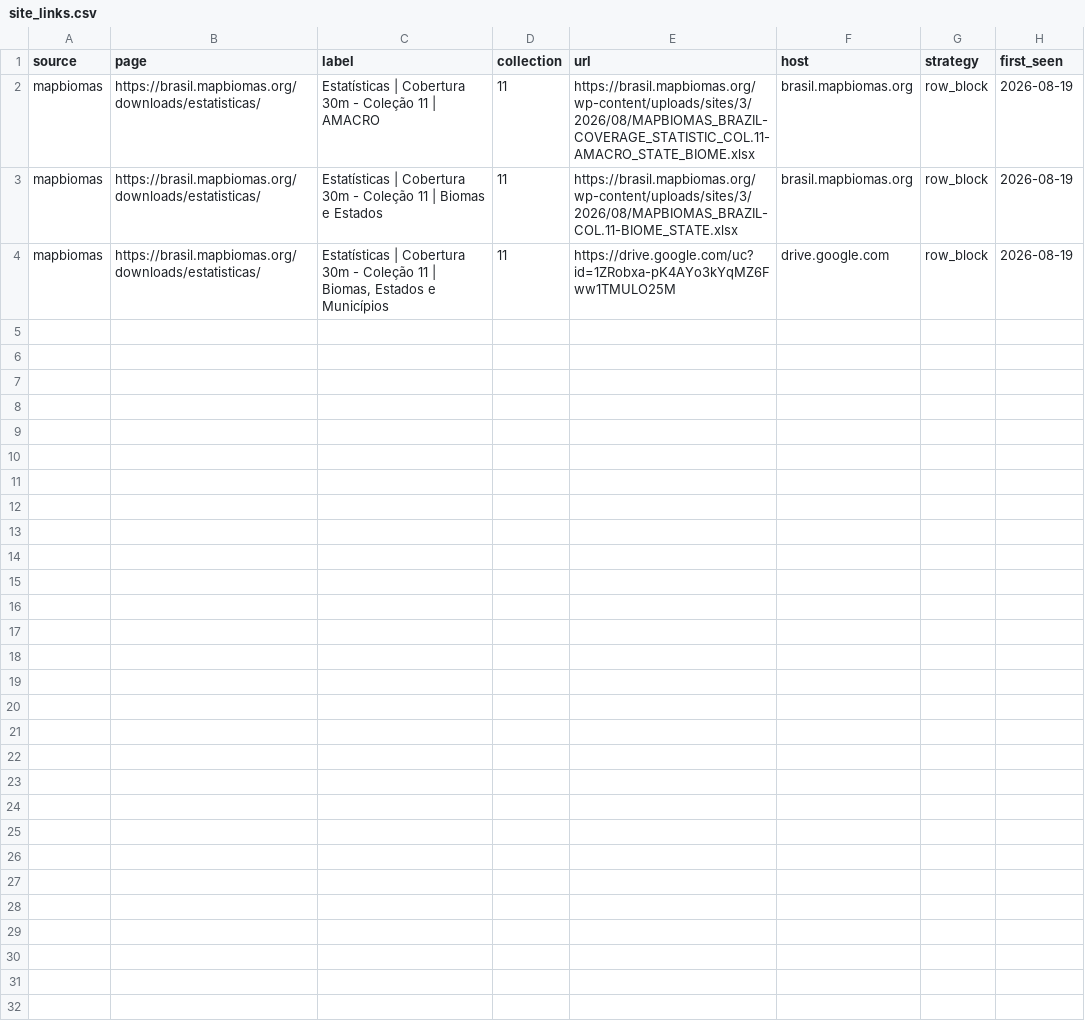
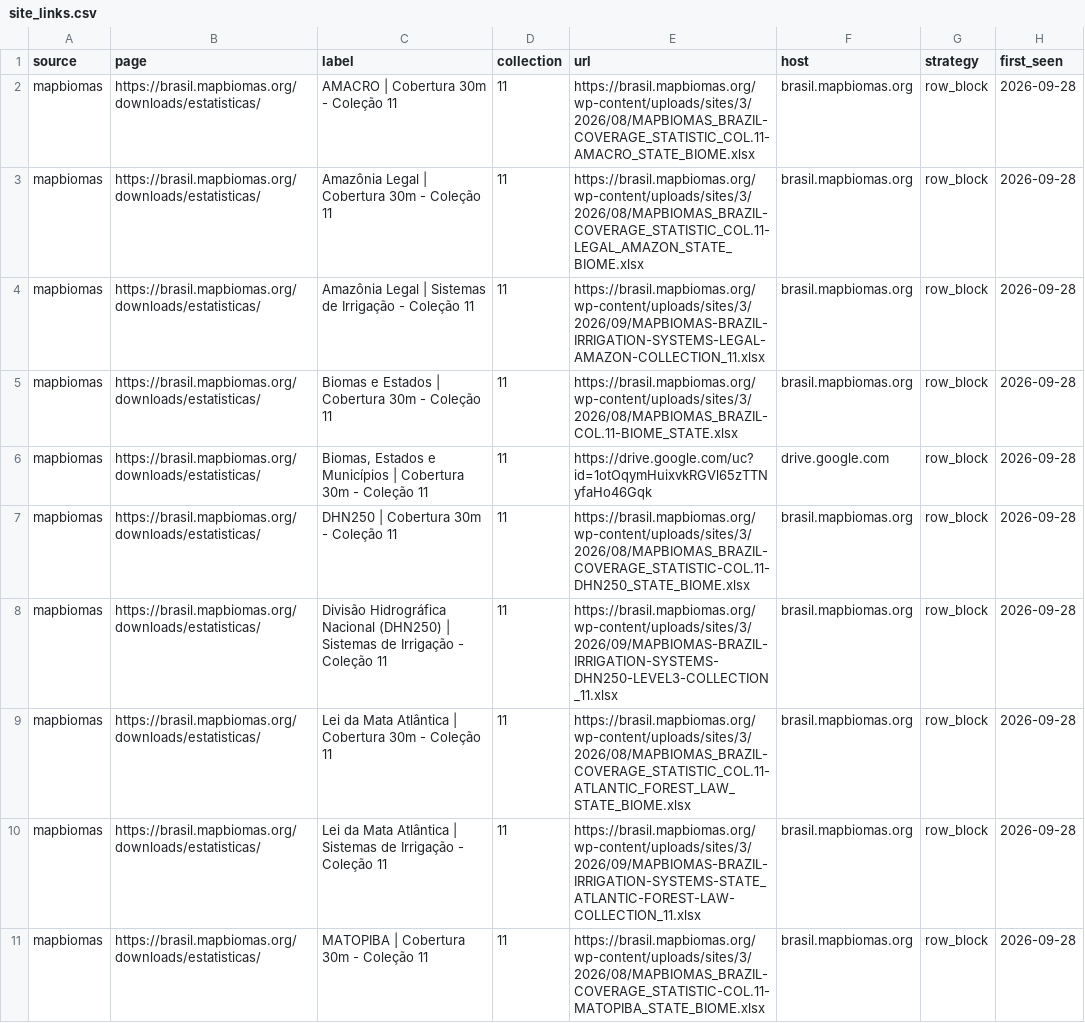
Before and after one commit to datazoompuc/datazoom.amazonia, a CSV file: actions/watch/site_links.csv, drawn as a sheet; only a part is shown; the diff covers the shown part only.

```diff
--- a/actions/watch/site_links.csv
+++ b/actions/watch/site_links.csv
@@ -1,4 +1,11 @@
 source,page,label,collection,url,host,strategy,first_seen
-mapbiomas,https://brasil.mapbiomas.org/downloads/estatisticas/,Estatísticas | Cobertura 30m - Coleção 11 | AMACRO,11,https://brasil.mapbiomas.org/wp-content/uploads/sites/3/2026/08/MAPBIOMAS_BRAZIL-COVERAGE_STATISTIC_COL.11-AMACRO_STATE_BIOME.xlsx,brasil.mapbiomas.org,row_block,2026-08-19
-mapbiomas,https://brasil.mapbiomas.org/downloads/estatisticas/,Estatísticas | Cobertura 30m - Coleção 11 | Biomas e Estados,11,https://brasil.mapbiomas.org/wp-content/uploads/sites/3/2026/08/MAPBIOMAS_BRAZIL-COL.11-BIOME_STATE.xlsx,brasil.mapbiomas.org,row_block,2026-08-19
-mapbiomas,https://brasil.mapbiomas.org/downloads/estatisticas/,"Estatísticas | Cobertura 30m - Coleção 11 | Biomas, Estados e Municípios",11,https://drive.google.com/uc?id=1ZRobxa-pK4AYo3kYqMZ6Fww1TMULO25M,drive.google.com,row_block,2026-08-19
+mapbiomas,https://brasil.mapbiomas.org/downloads/estatisticas/,AMACRO | Cobertura 30m - Coleção 11,11,https://brasil.mapbiomas.org/wp-content/uploads/sites/3/2026/08/MAPBIOMAS_BRAZIL-COVERAGE_STATISTIC_COL.11-AMACRO_STATE_BIOME.xlsx,brasil.mapbiomas.org,row_block,2026-09-28
+mapbiomas,https://brasil.mapbiomas.org/downloads/estatisticas/,Amazônia Legal | Cobertura 30m - Coleção 11,11,https://brasil.mapbiomas.org/wp-content/uploads/sites/3/2026/08/MAPBIOMAS_BRAZIL-COVERAGE_STATISTIC_COL.11-LEGAL_AMAZON_STATE_BIOME.xlsx,brasil.mapbiomas.org,row_block,2026-09-28
+mapbiomas,https://brasil.mapbiomas.org/downloads/estatisticas/,Amazônia Legal | Sistemas de Irrigação - Coleção 11,11,https://brasil.mapbiomas.org/wp-content/uploads/sites/3/2026/09/MAPBIOMAS-BRAZIL-IRRIGATION-SYSTEMS-LEGAL-AMAZON-COLLECTION_11.xlsx,brasil.mapbiomas.org,row_block,2026-09-28
+mapbiomas,https://brasil.mapbiomas.org/downloads/estatisticas/,Biomas e Estados | Cobertura 30m - Coleção 11,11,https://brasil.mapbiomas.org/wp-content/uploads/sites/3/2026/08/MAPBIOMAS_BRAZIL-COL.11-BIOME_STATE.xlsx,brasil.mapbiomas.org,row_block,2026-09-28
+mapbiomas,https://brasil.mapbiomas.org/downloads/estatisticas/,"Biomas, Estados e Municípios | Cobertura 30m - Coleção 11",11,https://drive.google.com/uc?id=1otOqymHuixvkRGVl65zTTNyfaHo46Gqk,drive.google.com,row_block,2026-09-28
+mapbiomas,https://brasil.mapbiomas.org/downloads/estatisticas/,DHN250 | Cobertura 30m - Coleção 11,11,https://brasil.mapbiomas.org/wp-content/uploads/sites/3/2026/08/MAPBIOMAS_BRAZIL-COVERAGE_STATISTIC-COL.11-DHN250_STATE_BIOME.xlsx,brasil.mapbiomas.org,row_block,2026-09-28
+mapbiomas,https://brasil.mapbiomas.org/downloads/estatisticas/,Divisão Hidrográfica Nacional (DHN250) | Sistemas de Irrigação - Coleção 11,11,https://brasil.mapbiomas.org/wp-content/uploads/sites/3/2026/09/MAPBIOMAS-BRAZIL-IRRIGATION-SYSTEMS-DHN250-LEVEL3-COLLECTION_11.xlsx,brasil.mapbiomas.org,row_block,2026-09-28
+mapbiomas,https://brasil.mapbiomas.org/downloads/estatisticas/,Lei da Mata Atlântica | Cobertura 30m - Coleção 11,11,https://brasil.mapbiomas.org/wp-content/uploads/sites/3/2026/08/MAPBIOMAS_BRAZIL-COVERAGE_STATISTIC_COL.11-ATLANTIC_FOREST_LAW_STATE_BIOME.xlsx,brasil.mapbiomas.org,row_block,2026-09-28
+mapbiomas,https://brasil.mapbiomas.org/downloads/estatisticas/,Lei da Mata Atlântica | Sistemas de Irrigação - Coleção 11,11,https://brasil.mapbiomas.org/wp-content/uploads/sites/3/2026/09/MAPBIOMAS-BRAZIL-IRRIGATION-SYSTEMS-STATE_ATLANTIC-FOREST-LAW-COLLECTION_11.xlsx,brasil.mapbiomas.org,row_block,2026-09-28
+mapbiomas,https://brasil.mapbiomas.org/downloads/estatisticas/,MATOPIBA | Cobertura 30m - Coleção 11,11,https://brasil.mapbiomas.org/wp-content/uploads/sites/3/2026/08/MAPBIOMAS_BRAZIL-COVERAGE_STATISTIC-COL.11-MATOPIBA_STATE_BIOME.xlsx,brasil.mapbiomas.org,row_block,2026-09-28
```
Also changed, not shown: 9 added rows elsewhere in this file, actions/cache/resolver_alerts.csv.
